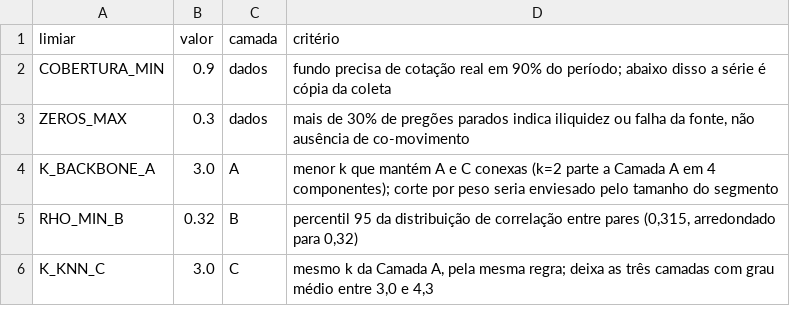
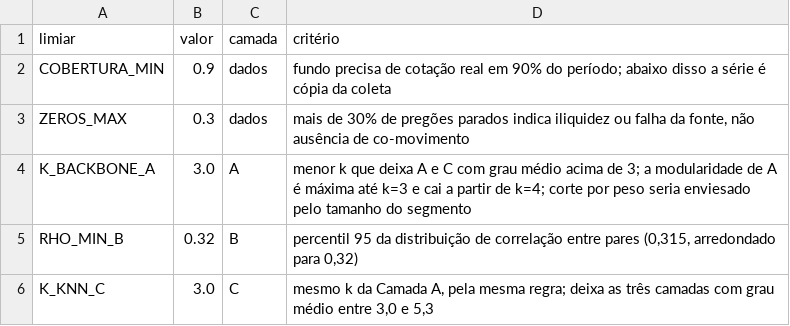
Before and after one commit to HeitorSrm/grafos-fiis-rede, a CSV file: out/frente2/07_limiares_escolhidos.csv, drawn as a sheet.

Commit message:
Camada A: Jaccard ponderado e inquilino so para fundos de tijolo
A soma do idf tinha dois defeitos. Favorecia quem tem mais atributos
(peso medio intra-Logistica 2,57 contra 1,31 intra-Papel) e dependia so
de QUAIS atributos coincidem: 233 arestas com apenas 22 valores distintos
de peso, 58% delas empatadas por compartilharem somente o segmento. Foi
esse empate que tornava o backbone dependente da ordem da planilha.

O peso passa a ser o Jaccard ponderado pelo idf, a fracao do perfil
conjunto que os dois fundos compartilham. Mantem a ponderacao por
raridade e sobe de 22 para 114 valores distintos de peso.

O atributo inquilino passa a valer so para fundos de tijolo. Papel, FoF
e Fiagro nao tem locatario; a planilha traz nesses casos uma descricao
do lastro, generica por segmento (os mesmos 11 devedores de CRI em 16
fundos de papel). O dado nao foi inventado, apenas nao e especifico por
fundo.

Camada A: 122 arestas, densidade 0,118, grau 5,3, conexa, Q 0,574,
ARI 0,519. Camadas B e C inalteradas.

Inclui o PR #8 (backbone mantem empates). Textos e README atualizados;
o frente2-modelagem.tex virou subsecao, para entrar como 3.2 do relatorio.

```diff
--- a/out/frente2/07_limiares_escolhidos.csv
+++ b/out/frente2/07_limiares_escolhidos.csv
@@ -3,4 +3,4 @@ COBERTURA_MIN,0.9,dados,fundo precisa de cotação real em 90% do período; abai
 ZEROS_MAX,0.3,dados,"mais de 30% de pregões parados indica iliquidez ou falha da fonte, não ausência de co-movimento"
-K_BACKBONE_A,3.0,A,menor k que mantém A e C conexas (k=2 parte a Camada A em 4 componentes); corte por peso seria enviesado pelo tamanho do segmento
+K_BACKBONE_A,3.0,A,menor k que deixa A e C com grau médio acima de 3; a modularidade de A é máxima até k=3 e cai a partir de k=4; corte por peso seria enviesado pelo tamanho do segmento
 RHO_MIN_B,0.32,B,"percentil 95 da distribuição de correlação entre pares (0,315, arredondado para 0,32)"
-K_KNN_C,3.0,C,"mesmo k da Camada A, pela mesma regra; deixa as três camadas com grau médio entre 3,0 e 4,3"
+K_KNN_C,3.0,C,"mesmo k da Camada A, pela mesma regra; deixa as três camadas com grau médio entre 3,0 e 5,3"
```
Also changed, not shown: out/frente2/03_sensibilidade_camada_a.csv, out/frente2/06_camadas_calibradas.csv, 16 other files.
